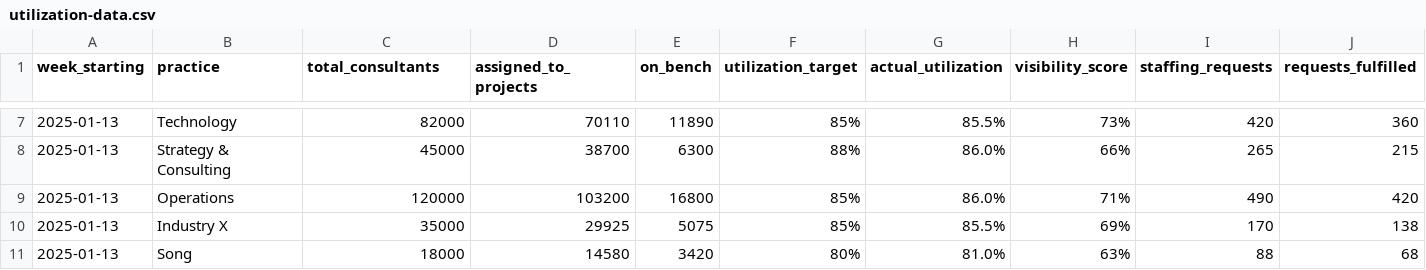
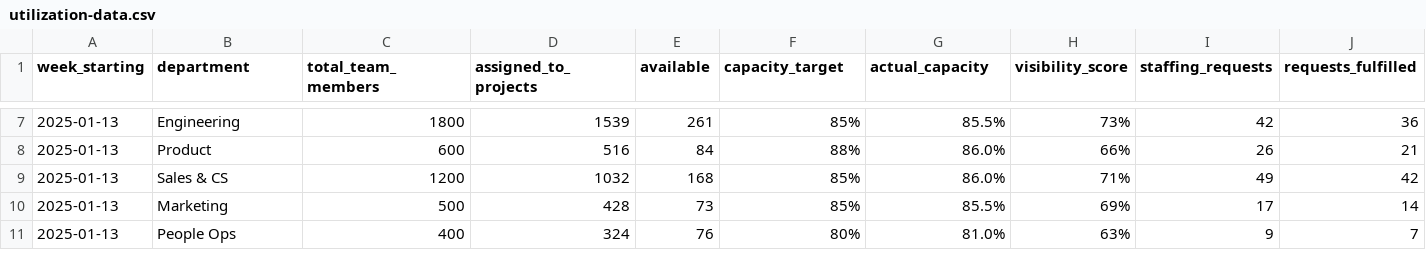
Before and after one commit to Preetig1409/copilot-pm-course-generic, a CSV file: sample-files/data/utilization-data.csv, drawn as a sheet; only a part is shown, gaps mark what is left out; the diff covers the shown part only; the diff names each change by its address in the sheet, - before the commit and + after, or states it on an @@ line.

```diff
--- a/sample-files/data/utilization-data.csv
+++ b/sample-files/data/utilization-data.csv
-B1: practice
+B1: department
-C1: total_consultants
+C1: total_team_members
-E1: on_bench
+E1: available
-F1: utilization_target
+F1: capacity_target
-G1: actual_utilization
+G1: actual_capacity
-B7 (department): Technology
+B7 (department): Engineering
-C7 (total_team_members): 82000
+C7 (total_team_members): 1800
-D7 (assigned_to_projects): 70110
+D7 (assigned_to_projects): 1539
-E7 (available): 11890
+E7 (available): 261
-I7 (staffing_requests): 420
+I7 (staffing_requests): 42
-J7 (requests_fulfilled): 360
+J7 (requests_fulfilled): 36
-B8 (department): Strategy & Consulting
+B8 (department): Product
-C8 (total_team_members): 45000
+C8 (total_team_members): 600
-D8 (assigned_to_projects): 38700
+D8 (assigned_to_projects): 516
-E8 (available): 6300
+E8 (available): 84
-I8 (staffing_requests): 265
+I8 (staffing_requests): 26
-J8 (requests_fulfilled): 215
+J8 (requests_fulfilled): 21
-B9 (department): Operations
+B9 (department): Sales & CS
-C9 (total_team_members): 120000
+C9 (total_team_members): 1200
-D9 (assigned_to_projects): 103200
+D9 (assigned_to_projects): 1032
-E9 (available): 16800
+E9 (available): 168
-I9 (staffing_requests): 490
+I9 (staffing_requests): 49
-J9 (requests_fulfilled): 420
+J9 (requests_fulfilled): 42
-B10 (department): Industry X
+B10 (department): Marketing
-C10 (total_team_members): 35000
+C10 (total_team_members): 500
-D10 (assigned_to_projects): 29925
+D10 (assigned_to_projects): 428
-E10 (available): 5075
+E10 (available): 73
-I10 (staffing_requests): 170
+I10 (staffing_requests): 17
-J10 (requests_fulfilled): 138
+J10 (requests_fulfilled): 14
-B11 (department): Song
+B11 (department): People Ops
-C11 (total_team_members): 18000
+C11 (total_team_members): 400
-D11 (assigned_to_projects): 14580
+D11 (assigned_to_projects): 324
-E11 (available): 3420
+E11 (available): 76
-I11 (staffing_requests): 88
+I11 (staffing_requests): 9
-J11 (requests_fulfilled): 68
+J11 (requests_fulfilled): 7
```
Also changed, not shown: 150 edited cells elsewhere in this file, sample-files/data/adoption-funnel.csv, sample-files/data/expert-search-metrics.csv, 37 other files.
